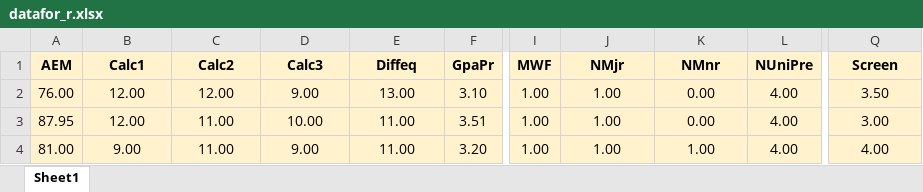
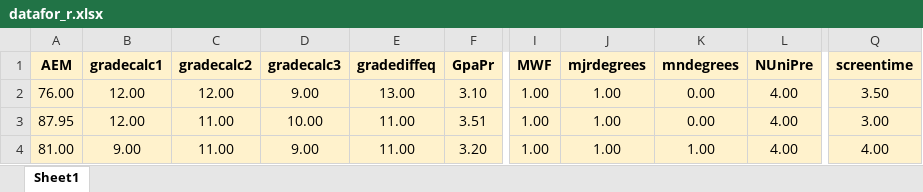
Before and after one commit to nhuynh011/gradeAnalysis, an Excel workbook: datafor_r.xlsx, sheet Sheet1, drawn as a sheet; only a part is shown, gaps mark what is left out; values as stored, in another font and other column widths than the file's, no borders; the diff names each change by its address in the sheet, - before the commit and + after, or states it on an @@ line.

Commit message:
Renamed some columns.

```diff
--- a/datafor_r.xlsx (sheet Sheet1)
+++ b/datafor_r.xlsx (sheet Sheet1)
-B1: Calc1
+B1: gradecalc1
-C1: Calc2
+C1: gradecalc2
-D1: Calc3
+D1: gradecalc3
-E1: Diffeq
+E1: gradediffeq
-J1: NMjr
+J1: mjrdegrees
-K1: NMnr
+K1: mndegrees
-Q1: Screen
+Q1: screentime
```
